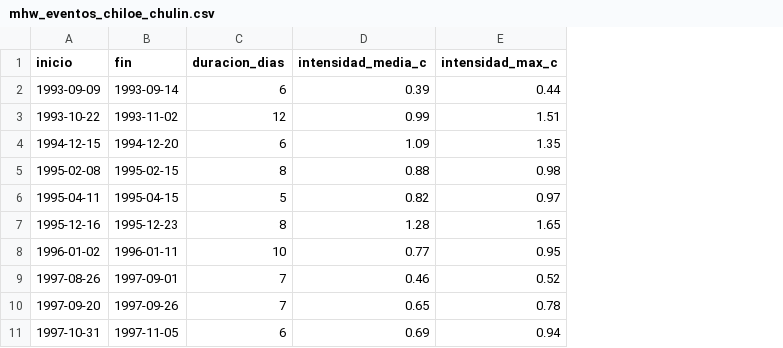
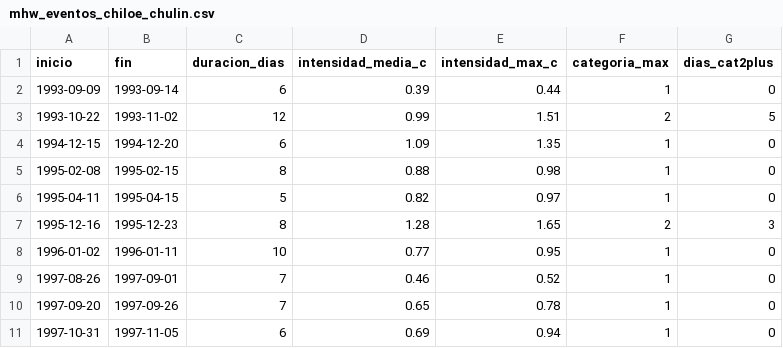
Before and after one commit to agustinpina/sst-chile-poc, a CSV file: data/sites/chiloe_chulin/mhw_eventos_chiloe_chulin.csv, drawn as a sheet; only a part is shown; the diff names each change by its address in the sheet, - before the commit and + after, or states it on an @@ line.

```diff
--- a/data/sites/chiloe_chulin/mhw_eventos_chiloe_chulin.csv
+++ b/data/sites/chiloe_chulin/mhw_eventos_chiloe_chulin.csv
+column F (categoria_max), rows 2-11: 1 | 2 | 1 | 1 | 1 | 2 | 1 | 1 | 1 | 1
+column G (dias_cat2plus), rows 2-11: 0 | 5 | 0 | 0 | 0 | 3 | 0 | 0 | 0 | 0
```
Also changed, not shown: 59 other files.
